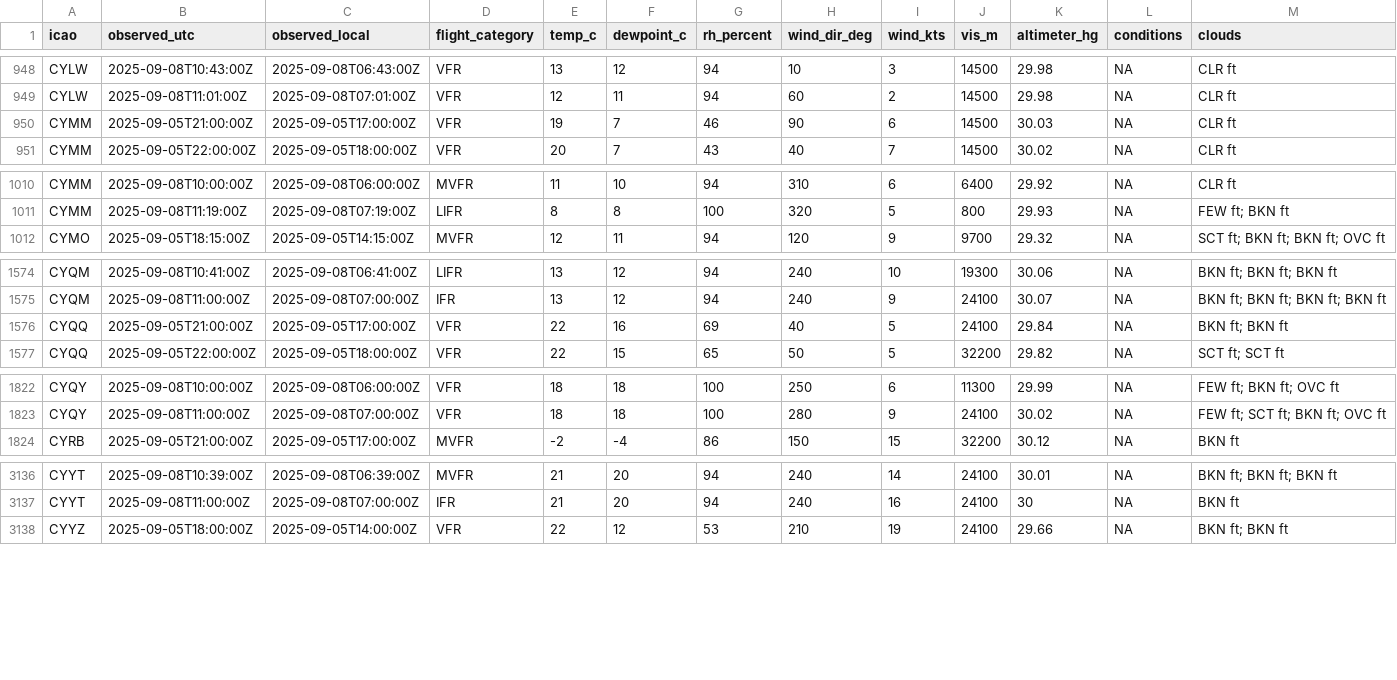
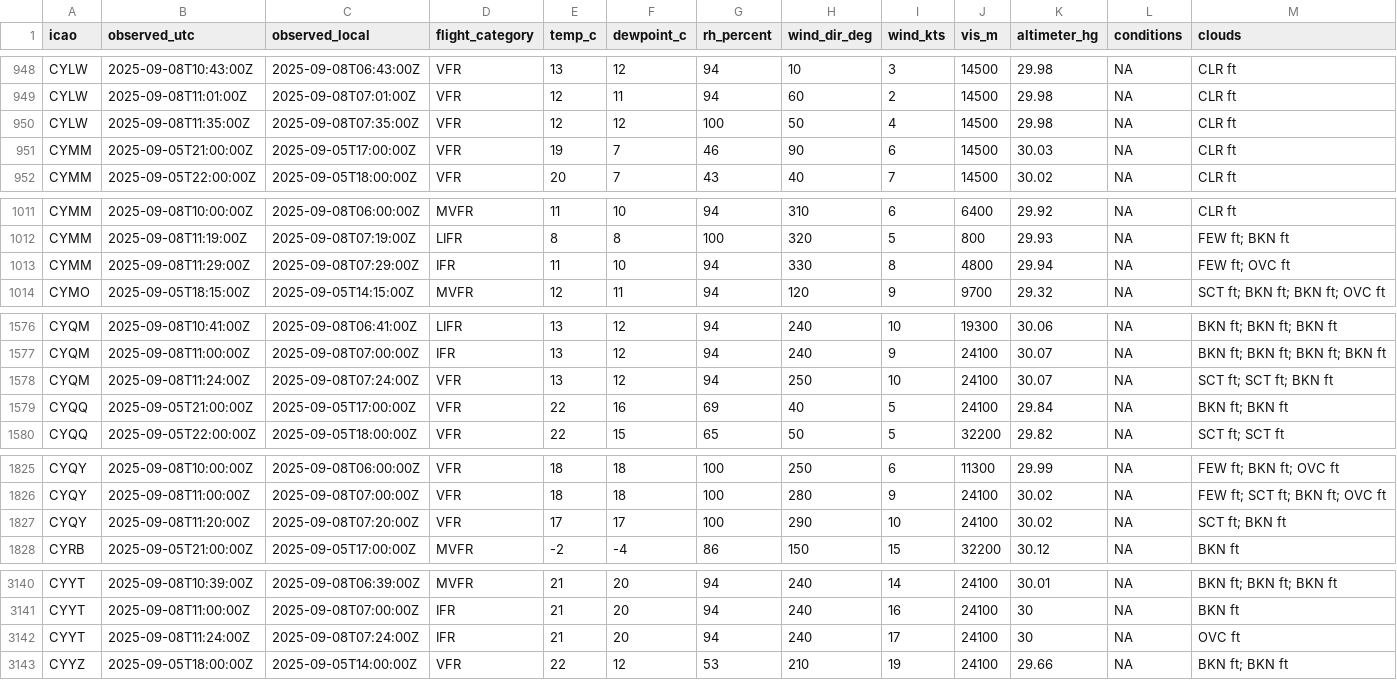
Before and after one commit to NoahCornish/Canada-Flight-Conditions-Research-Project, a CSV file: clean_metars_09_2025.csv, drawn as a sheet; only a part is shown, gaps mark what is left out; rows hold the shown columns only; the diff names each change by its address in the sheet, - before the commit and + after, or states it on an @@ line.

```diff
--- a/clean_metars_09_2025.csv
+++ b/clean_metars_09_2025.csv
+row 950: CYLW | 2025-09-08T11:35:00Z | 2025-09-08T07:35:00Z | VFR | 12 | 12 | 100 | 50 | 4 | 14500 | 29.98 | NA | CLR ft
+row 1013: CYMM | 2025-09-08T11:29:00Z | 2025-09-08T07:29:00Z | IFR | 11 | 10 | 94 | 330 | 8 | 4800 | 29.94 | NA | FEW ft; OVC ft
+row 1578: CYQM | 2025-09-08T11:24:00Z | 2025-09-08T07:24:00Z | VFR | 13 | 12 | 94 | 250 | 10 | 24100 | 30.07 | NA | SCT ft; SCT ft; BKN ft
+row 1827: CYQY | 2025-09-08T11:20:00Z | 2025-09-08T07:20:00Z | VFR | 17 | 17 | 100 | 290 | 10 | 24100 | 30.02 | NA | SCT ft; BKN ft
+row 3142: CYYT | 2025-09-08T11:24:00Z | 2025-09-08T07:24:00Z | IFR | 21 | 20 | 94 | 240 | 17 | 24100 | 30 | NA | OVC ft
```
Also changed, not shown: clean_metars.csv, 4 other files.
